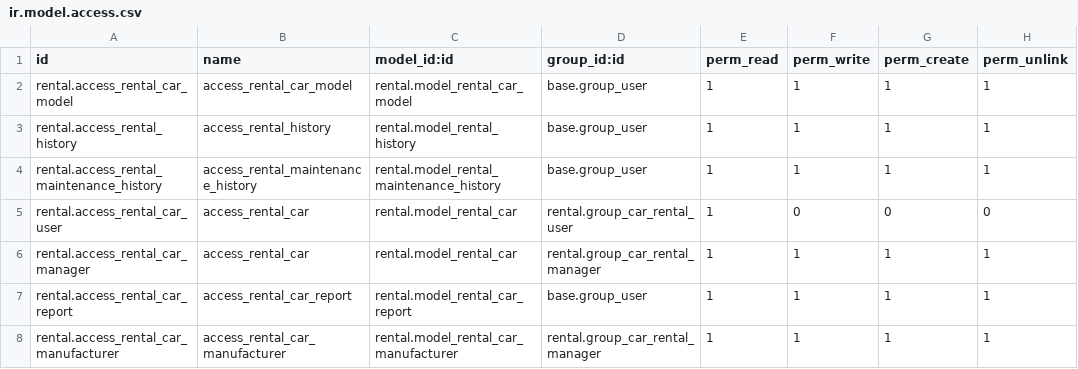
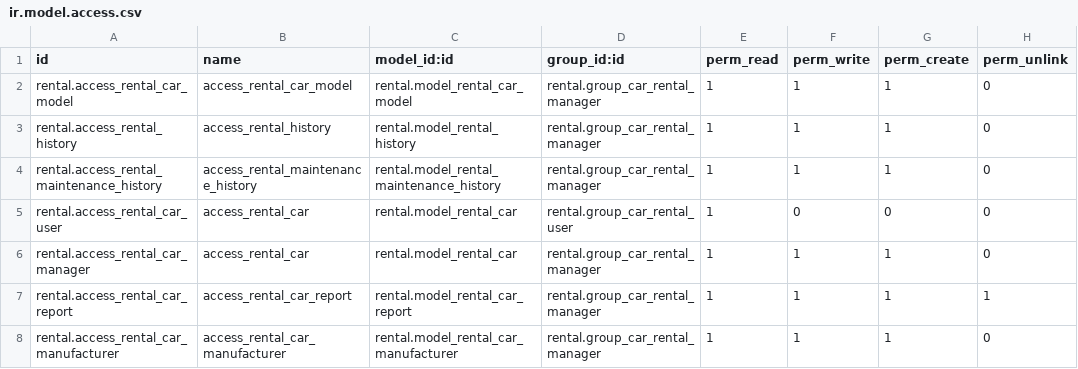
Before and after one commit to Yevhen-Pechurin/academy, a CSV file: rental/security/ir.model.access.csv, drawn as a sheet.

Commit message:
Deletion permissions taken from manager, most permissions taken away from users

```diff
--- a/rental/security/ir.model.access.csv
+++ b/rental/security/ir.model.access.csv
@@ -1,8 +1,8 @@
 id,name,model_id:id,group_id:id,perm_read,perm_write,perm_create,perm_unlink
-rental.access_rental_car_model,access_rental_car_model,rental.model_rental_car_model,base.group_user,1,1,1,1
-rental.access_rental_history,access_rental_history,rental.model_rental_history,base.group_user,1,1,1,1
-rental.access_rental_maintenance_history,access_rental_maintenance_history,rental.model_rental_maintenance_history,base.group_user,1,1,1,1
+rental.access_rental_car_model,access_rental_car_model,rental.model_rental_car_model,rental.group_car_rental_manager,1,1,1,0
+rental.access_rental_history,access_rental_history,rental.model_rental_history,rental.group_car_rental_manager,1,1,1,0
+rental.access_rental_maintenance_history,access_rental_maintenance_history,rental.model_rental_maintenance_history,rental.group_car_rental_manager,1,1,1,0
 rental.access_rental_car_user,access_rental_car,rental.model_rental_car,rental.group_car_rental_user,1,0,0,0
-rental.access_rental_car_manager,access_rental_car,rental.model_rental_car,rental.group_car_rental_manager,1,1,1,1
-rental.access_rental_car_report,access_rental_car_report,rental.model_rental_car_report,base.group_user,1,1,1,1
-rental.access_rental_car_manufacturer,access_rental_car_manufacturer,rental.model_rental_car_manufacturer,rental.group_car_rental_manager,1,1,1,1
+rental.access_rental_car_manager,access_rental_car,rental.model_rental_car,rental.group_car_rental_manager,1,1,1,0
+rental.access_rental_car_report,access_rental_car_report,rental.model_rental_car_report,rental.group_car_rental_manager,1,1,1,1
+rental.access_rental_car_manufacturer,access_rental_car_manufacturer,rental.model_rental_car_manufacturer,rental.group_car_rental_manager,1,1,1,0
```
